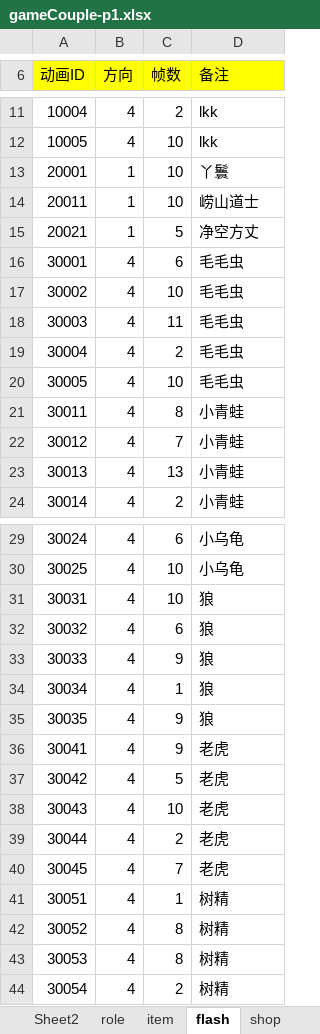
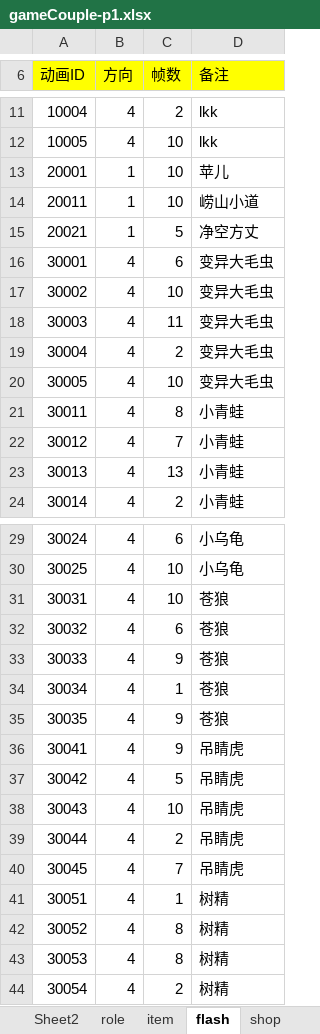
Before and after one commit to likang7/rpg_demo, an Excel workbook: comment/gameCouple-p1.xlsx, sheet flash, drawn as a sheet; only a part is shown, gaps mark what is left out; values as stored, in another font and other column widths than the file's, no borders; the diff covers the shown part only; the diff names each change by its address in the sheet, - before the commit and + after, or states it on an @@ line.

```diff
--- a/comment/gameCouple-p1.xlsx (sheet flash)
+++ b/comment/gameCouple-p1.xlsx (sheet flash)
-D13 (备注): 丫鬟
+D13 (备注): 苹儿
-D14 (备注): 崂山道士
+D14 (备注): 崂山小道
-D16:D20 (备注): 毛毛虫
+D16:D20 (备注): 变异大毛虫
-D31:D35 (备注): 狼
+D31:D35 (备注): 苍狼
-D36:D40 (备注): 老虎
+D36:D40 (备注): 吊睛虎
```
Also changed, not shown: 10 edited cells elsewhere in this sheet, sheet conversation, sheet role, charts or pictures, 17 other files.
